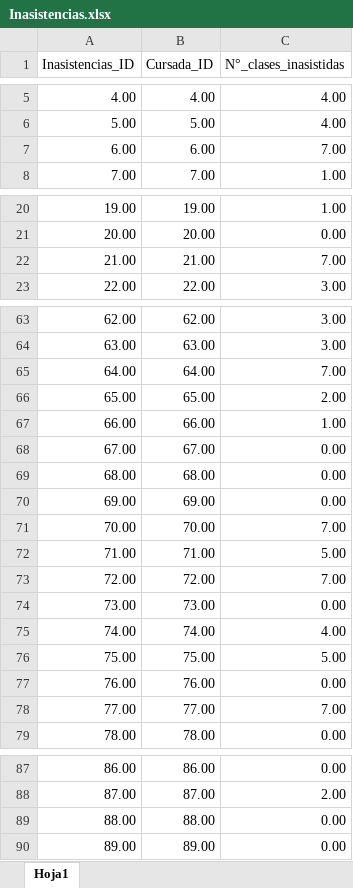
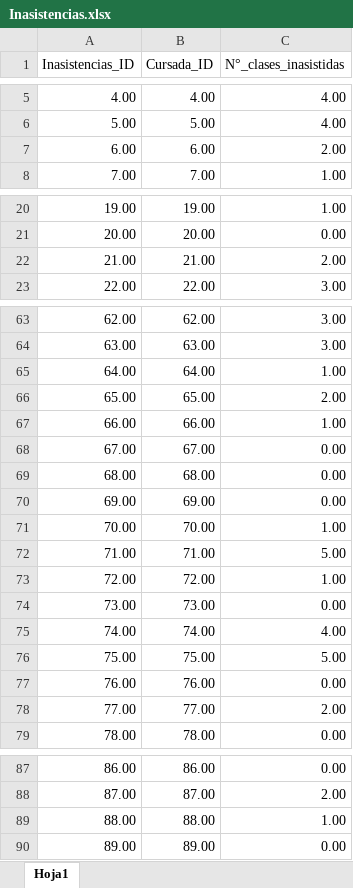
Before and after one commit to Martinerramuspe/01-SQL, an Excel workbook: 02-PROYECTO/04_DOCS/Inasistencias.xlsx, sheet Hoja1, drawn as a sheet; only a part is shown, gaps mark what is left out; values as stored, in another font and other column widths than the file's, no borders; the diff covers the shown part only; the diff names each change by its address in the sheet, - before the commit and + after, or states it on an @@ line.

```diff
--- a/02-PROYECTO/04_DOCS/Inasistencias.xlsx (sheet Hoja1)
+++ b/02-PROYECTO/04_DOCS/Inasistencias.xlsx (sheet Hoja1)
-C7 (N°_clases_inasistidas): 7.00
+C7 (N°_clases_inasistidas): 2.00
-C22 (N°_clases_inasistidas): 7.00
+C22 (N°_clases_inasistidas): 2.00
-C65 (N°_clases_inasistidas): 7.00
+C65 (N°_clases_inasistidas): 1.00
-C71 (N°_clases_inasistidas): 7.00
+C71 (N°_clases_inasistidas): 1.00
-C73 (N°_clases_inasistidas): 7.00
+C73 (N°_clases_inasistidas): 1.00
-C78 (N°_clases_inasistidas): 7.00
+C78 (N°_clases_inasistidas): 2.00
-C89 (N°_clases_inasistidas): 0.00
+C89 (N°_clases_inasistidas): 1.00
```
Also changed, not shown: 120 added rows and 1 edited cell elsewhere in this sheet, 02-PROYECTO/04_DOCS/Calificaciones.xlsx, 7 other files.
